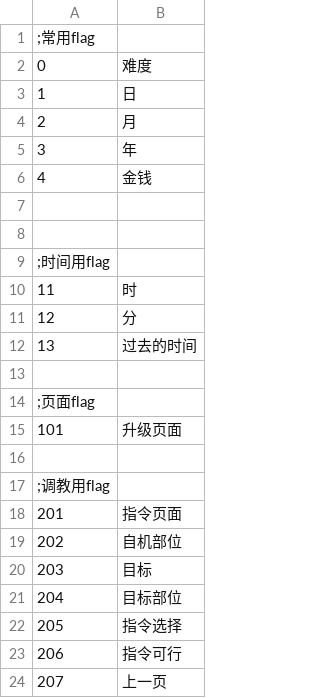
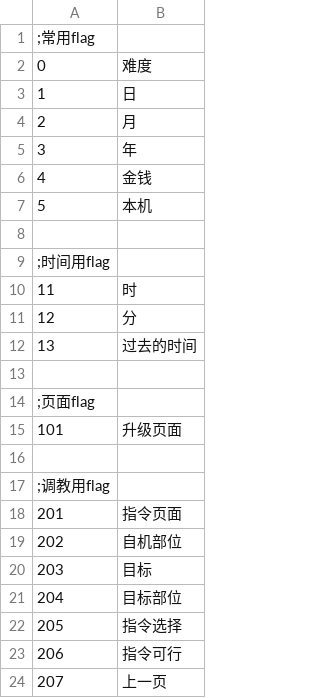
Before and after one commit to SisanTsz/eraFantasyWORDSONLY, a CSV file: CSV/Flag.csv, drawn as a sheet.

```diff
--- a/CSV/Flag.csv
+++ b/CSV/Flag.csv
@@ -6,3 +6,3 @@
 4,金钱
-
+5,本机
 
```
Also changed, not shown: CSV/Abl.csv, CSV/CFLAG.CSV, 27 other files.
